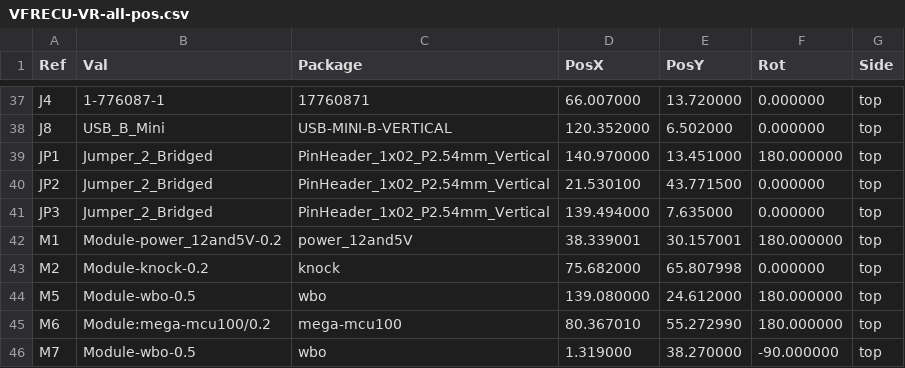
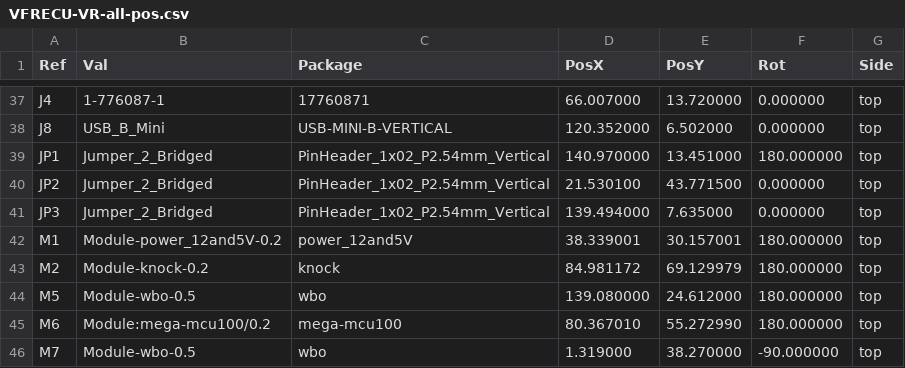
Before and after one commit to VFRenjoyer/hellen-VFR800, a CSV file: gerber/VFRECU-VR-all-pos.csv, drawn as a sheet; only a part is shown, gaps mark what is left out.

```diff
--- a/gerber/VFRECU-VR-all-pos.csv
+++ b/gerber/VFRECU-VR-all-pos.csv
@@ -42,3 +42,3 @@ Ref,Val,Package,PosX,PosY,Rot,Side
 "M1","Module-power_12and5V-0.2","power_12and5V",38.339001,30.157001,180.000000,top
-"M2","Module-knock-0.2","knock",75.682000,65.807998,0.000000,top
+"M2","Module-knock-0.2","knock",84.981172,69.129979,180.000000,top
 "M5","Module-wbo-0.5","wbo",139.080000,24.612000,180.000000,top
```
Also changed, not shown: 16 other files.
